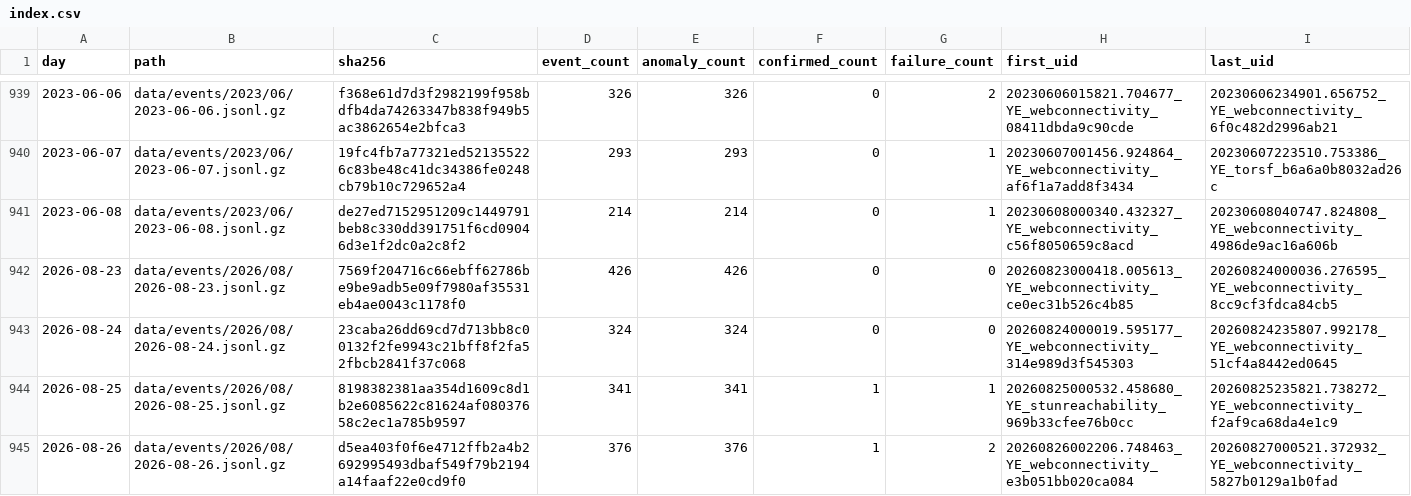
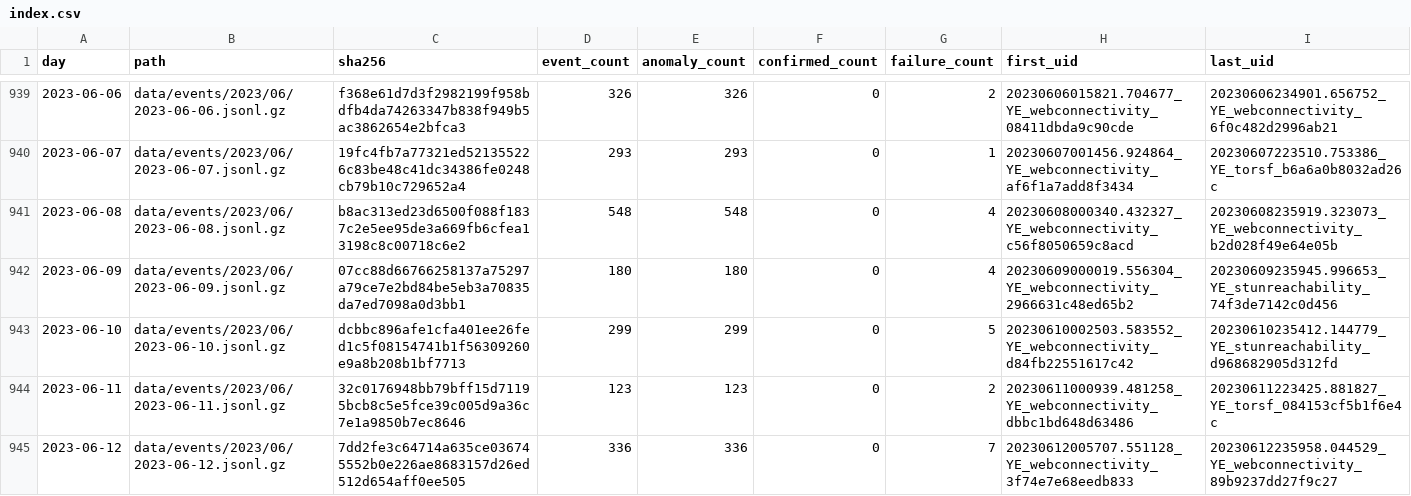
Before and after one commit to FreeTheDotYE/ye-censorship-evidence, a CSV file: data/events/index.csv, drawn as a sheet; only a part is shown, gaps mark what is left out; the shorter side is filled out with more unchanged rows; the diff covers the shown part only.

Commit message:
data: update OONI evidence

```diff
--- a/data/events/index.csv
+++ b/data/events/index.csv
@@ -940,2 +940,6 @@ day,path,sha256,event_count,anomaly_count,confirmed_count,failure_count,first_ui
 2023-06-07,data/events/2023/06/2023-06-07.jsonl.gz,19fc4fb7a77321ed521355226c83be48c41dc34386fe0248cb79b10c729652a4,293,293,0,1,20230607001456.924864_YE_webconnectivity_af6f1a7add8f3434,20230607223510.753386_YE_torsf_b6a6a0b8032ad26c
-2023-06-08,data/events/2023/06/2023-06-08.jsonl.gz,de27ed7152951209c1449791beb8c330dd391751f6cd09046d3e1f2dc0a2c8f2,214,214,0,1,20230608000340.432327_YE_webconnectivity_c56f8050659c8acd,20230608040747.824808_YE_webconnectivity_4986de9ac16a606b
+2023-06-08,data/events/2023/06/2023-06-08.jsonl.gz,b8ac313ed23d6500f088f1837c2e5ee95de3a669fb6cfea13198c8c00718c6e2,548,548,0,4,20230608000340.432327_YE_webconnectivity_c56f8050659c8acd,20230608235919.323073_YE_webconnectivity_b2d028f49e64e05b
+2023-06-09,data/events/2023/06/2023-06-09.jsonl.gz,07cc88d66766258137a75297a79ce7e2bd84be5eb3a70835da7ed7098a0d3bb1,180,180,0,4,20230609000019.556304_YE_webconnectivity_2966631c48ed65b2,20230609235945.996653_YE_stunreachability_74f3de7142c0d456
+2023-06-10,data/events/2023/06/2023-06-10.jsonl.gz,dcbbc896afe1cfa401ee26fed1c5f08154741b1f56309260e9a8b208b1bf7713,299,299,0,5,20230610002503.583552_YE_webconnectivity_d84fb22551617c42,20230610235412.144779_YE_stunreachability_d968682905d312fd
+2023-06-11,data/events/2023/06/2023-06-11.jsonl.gz,32c0176948bb79bff15d71195bcb8c5e5fce39c005d9a36c7e1a9850b7ec8646,123,123,0,2,20230611000939.481258_YE_webconnectivity_dbbc1bd648d63486,20230611223425.881827_YE_torsf_084153cf5b1f6e4c
+2023-06-12,data/events/2023/06/2023-06-12.jsonl.gz,7dd2fe3c64714a635ce036745552b0e226ae8683157d26ed512d654aff0ee505,336,336,0,7,20230612005707.551128_YE_webconnectivity_3f74e7e68eedb833,20230612235958.044529_YE_webconnectivity_89b9237dd27f9c27
```
Also changed, not shown: 6 added rows and 4 edited cells elsewhere in this file, data/aggregates/daily_by_network.csv, data/aggregates/daily_by_test.csv, 15 other files.
